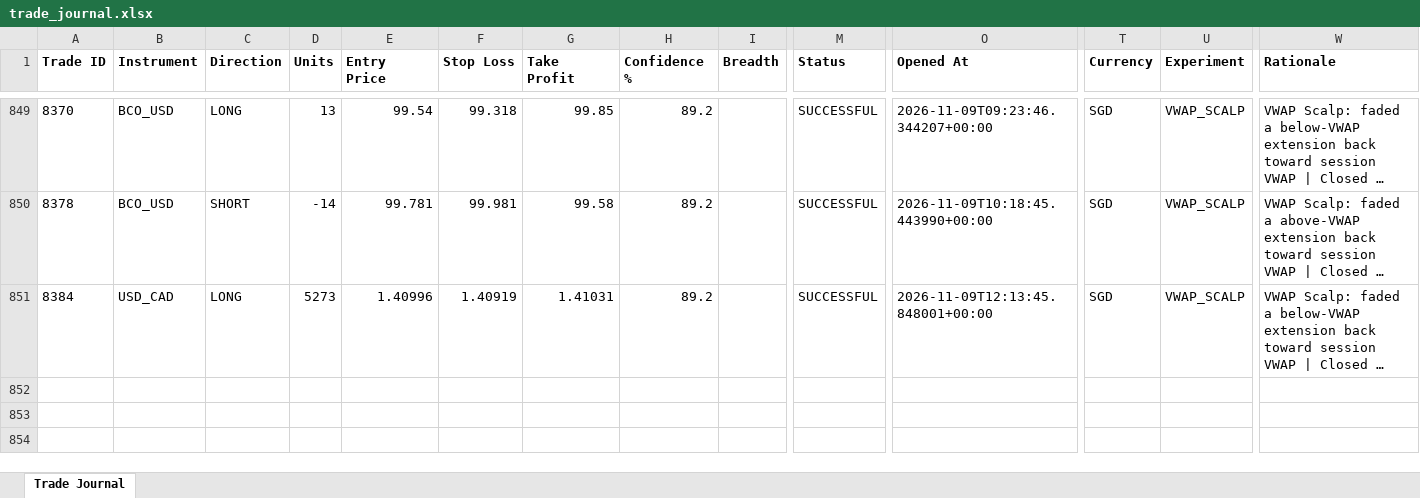
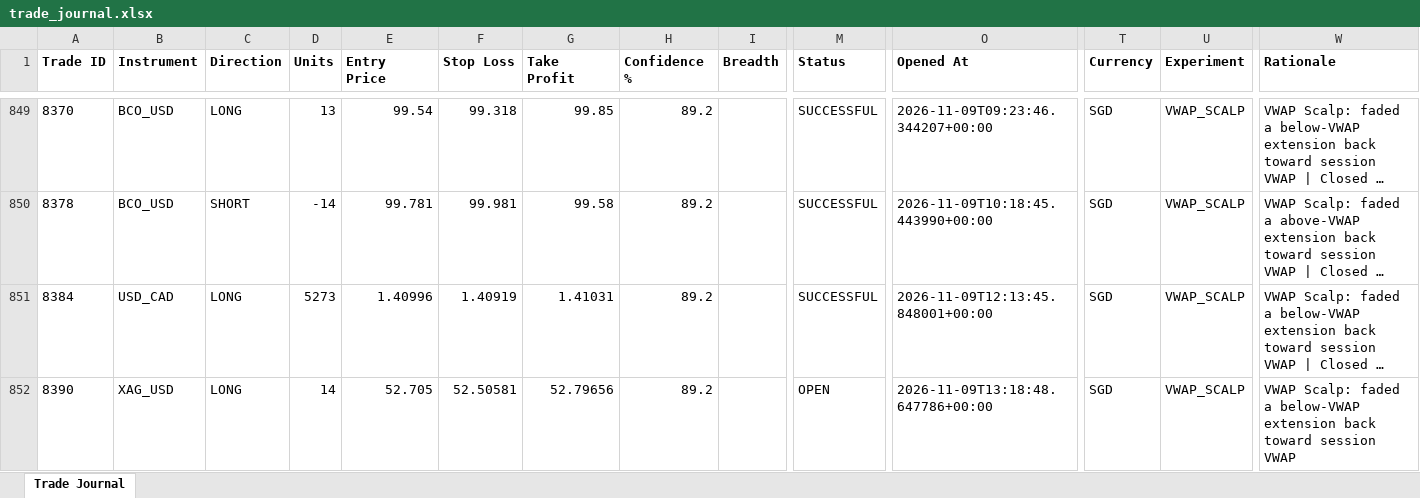
Before and after one commit to wxthesparthaaa/Claude-Forex-Agent, an Excel workbook: trade_journal.xlsx, sheet Trade Journal, drawn as a sheet; only a part is shown, gaps mark what is left out; long unchanged cells end in …; values as stored, in another font and other column widths than the file's, no borders; rows hold the shown columns only; the diff names each change by its address in the sheet, - before the commit and + after, or states it on an @@ line.

Commit message:
Update trade_journal.xlsx

```diff
--- a/trade_journal.xlsx (sheet Trade Journal)
+++ b/trade_journal.xlsx (sheet Trade Journal)
+row 852: 8390 | XAG_USD | LONG | 14 | 52.705 | 52.50581 | 52.79656 | 89.2 |  | OPEN | 2026-11-09T13:18:48.647786+00:00 | SGD | VWAP_SCALP | VWAP Scalp: faded a below-VWAP extension back toward session VWAP
```
